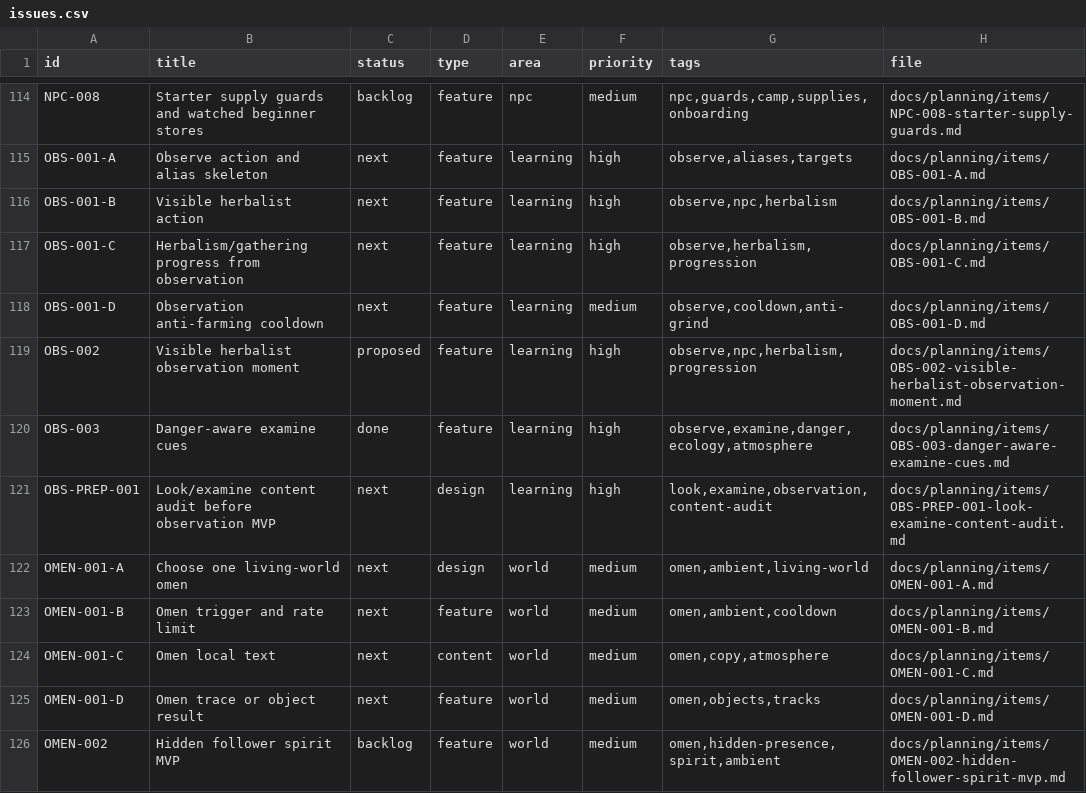
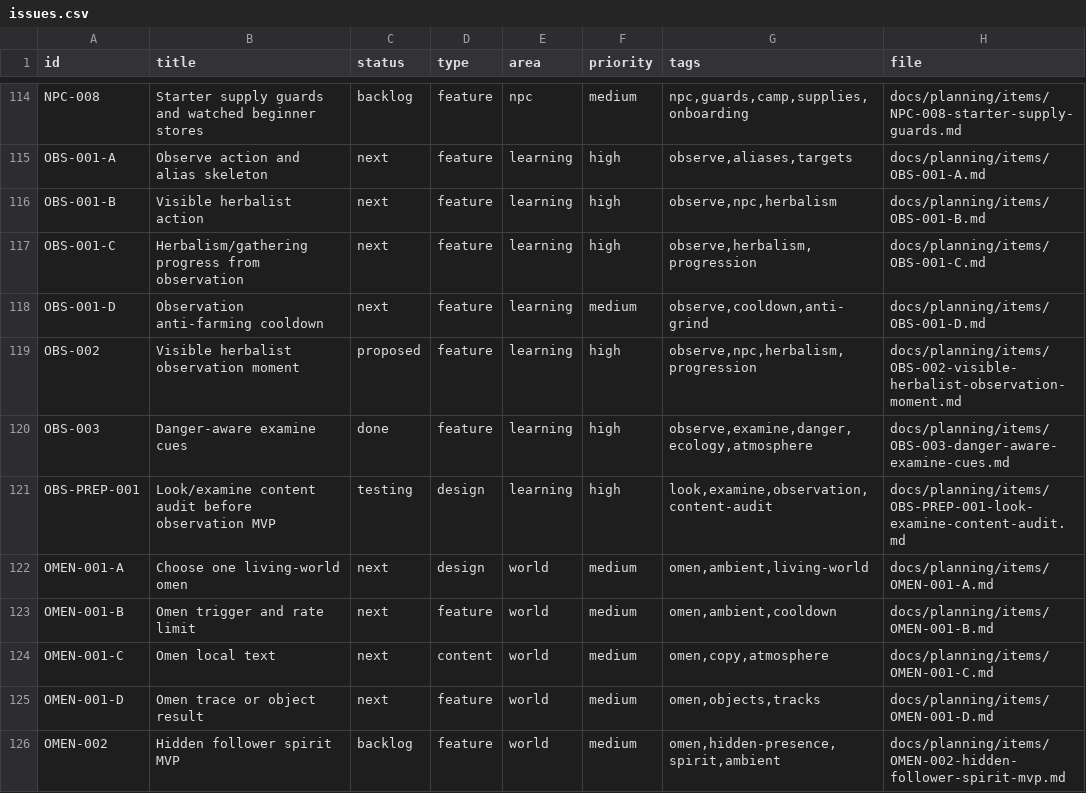
Before and after one commit to q587p/chornolis-marches, a CSV file: docs/planning/exports/issues.csv, drawn as a sheet; only a part is shown, gaps mark what is left out.

Commit message:
Prepare look examine distinction audit
# Conflicts:
#	docs/planning/next.md

```diff
--- a/docs/planning/exports/issues.csv
+++ b/docs/planning/exports/issues.csv
@@ -120,3 +120,3 @@ OBS-002,Visible herbalist observation moment,proposed,feature,learning,high,"obs
 OBS-003,Danger-aware examine cues,done,feature,learning,high,"observe,examine,danger,ecology,atmosphere",docs/planning/items/OBS-003-danger-aware-examine-cues.md
-OBS-PREP-001,Look/examine content audit before observation MVP,next,design,learning,high,"look,examine,observation,content-audit",docs/planning/items/OBS-PREP-001-look-examine-content-audit.md
+OBS-PREP-001,Look/examine content audit before observation MVP,testing,design,learning,high,"look,examine,observation,content-audit",docs/planning/items/OBS-PREP-001-look-examine-content-audit.md
 OMEN-001-A,Choose one living-world omen,next,design,world,medium,"omen,ambient,living-world",docs/planning/items/OMEN-001-A.md
```
Also changed, not shown: 5 other files.
